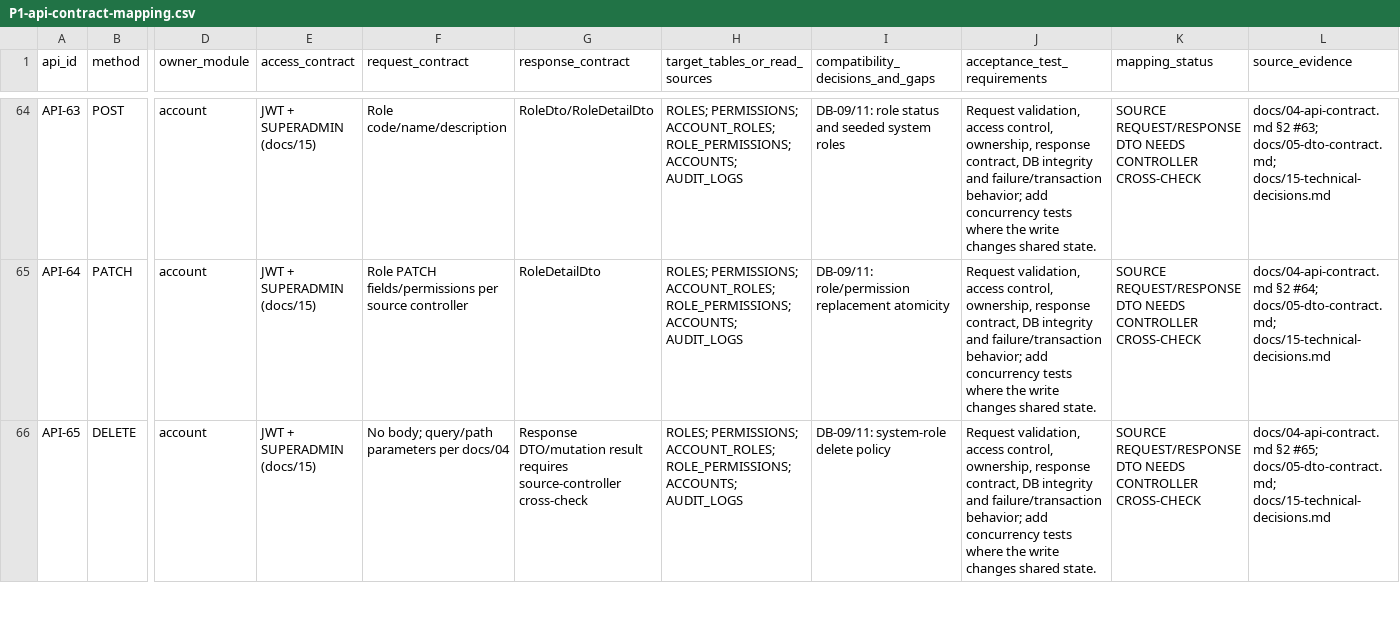
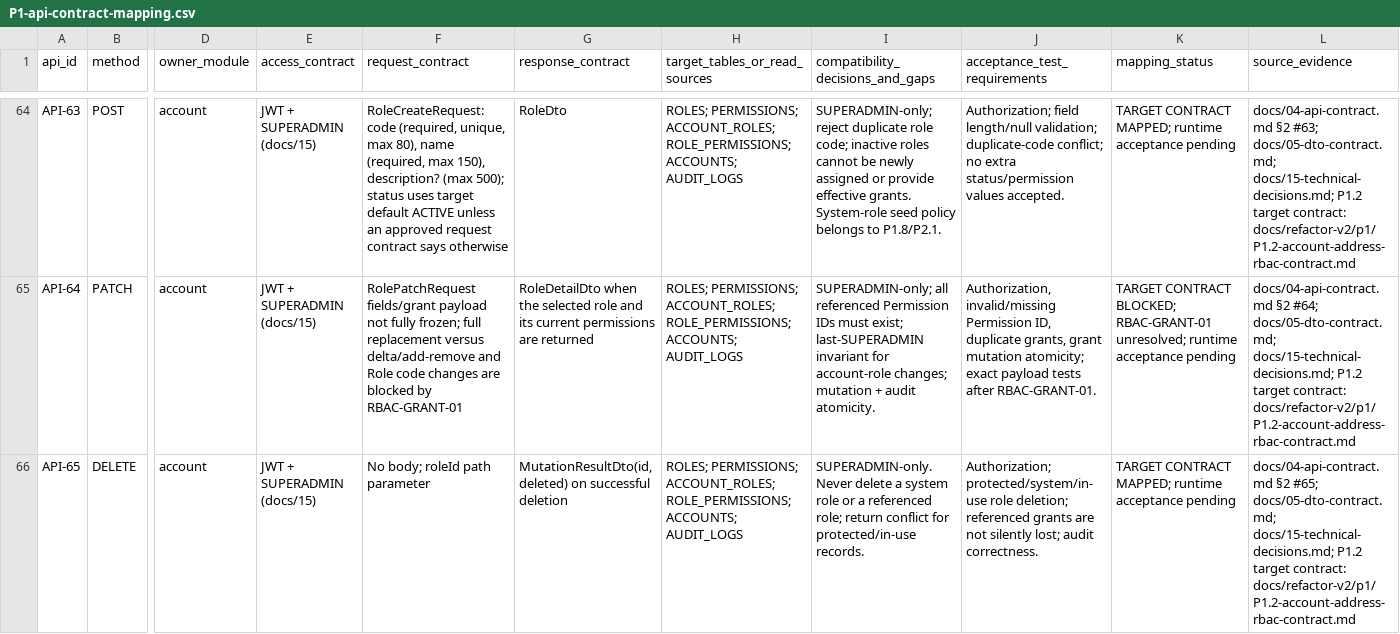
Before and after one commit to quangson2809/FIDO, a CSV file: docs/refactor-v2/p1/P1-api-contract-mapping.csv, drawn as a sheet; only a part is shown, gaps mark what is left out; the diff covers the shown part only; the diff names each change by its address in the sheet, - before the commit and + after, or states it on an @@ line.

Commit message:
docs(p1.2): align account and RBAC API mapping

```diff
--- a/docs/refactor-v2/p1/P1-api-contract-mapping.csv
+++ b/docs/refactor-v2/p1/P1-api-contract-mapping.csv
-F64 (request_contract): Role code/name/description
+F64 (request_contract): RoleCreateRequest: code (required, unique, max 80), name (required, max 150), description? (max 500); status uses target default ACTIVE unless an approved request contract says otherwise
-G64 (response_contract): RoleDto/RoleDetailDto
+G64 (response_contract): RoleDto
-I64 (compatibility_decisions_and_gaps): DB-09/11: role status and seeded system roles
+I64 (compatibility_decisions_and_gaps): SUPERADMIN-only; reject duplicate role code; inactive roles cannot be newly assigned or provide effective grants. System-role seed policy belongs to P1.8/P2.1.
-J64 (acceptance_test_requirements): Request validation, access control, ownership, response contract, DB integrity and failure/transaction behavior; add concurrency tests where the write changes shared state.
+J64 (acceptance_test_requirements): Authorization; field length/null validation; duplicate-code conflict; no extra status/permission values accepted.
-K64 (mapping_status): SOURCE REQUEST/RESPONSE DTO NEEDS CONTROLLER CROSS-CHECK
+K64 (mapping_status): TARGET CONTRACT MAPPED; runtime acceptance pending
-L64 (source_evidence): …#63; docs/05-dto-contract.md; docs/15-technical-decisions.md
+L64 (source_evidence): …#63; docs/05-dto-contract.md; docs/15-technical-decisions.md; P1.2 target contract: docs/refactor-v2/p1/P1.2-account-address-rbac-contract.md
-F65 (request_contract): Role PATCH fields/permissions per source controller
+F65 (request_contract): RolePatchRequest fields/grant payload not fully frozen; full replacement versus delta/add-remove and Role code changes are blocked by RBAC-GRANT-01
-G65 (response_contract): RoleDetailDto
+G65 (response_contract): RoleDetailDto when the selected role and its current permissions are returned
-I65 (compatibility_decisions_and_gaps): DB-09/11: role/permission replacement atomicity
+I65 (compatibility_decisions_and_gaps): SUPERADMIN-only; all referenced Permission IDs must exist; last-SUPERADMIN invariant for account-role changes; mutation + audit atomicity.
-J65 (acceptance_test_requirements): Request validation, access control, ownership, response contract, DB integrity and failure/transaction behavior; add concurrency tests where the write changes shared state.
+J65 (acceptance_test_requirements): Authorization, invalid/missing Permission ID, duplicate grants, grant mutation atomicity; exact payload tests after RBAC-GRANT-01.
-K65 (mapping_status): SOURCE REQUEST/RESPONSE DTO NEEDS CONTROLLER CROSS-CHECK
+K65 (mapping_status): TARGET CONTRACT BLOCKED; RBAC-GRANT-01 unresolved; runtime acceptance pending
-L65 (source_evidence): …#64; docs/05-dto-contract.md; docs/15-technical-decisions.md
+L65 (source_evidence): …#64; docs/05-dto-contract.md; docs/15-technical-decisions.md; P1.2 target contract: docs/refactor-v2/p1/P1.2-account-address-rbac-contract.md
-F66 (request_contract): No body; query/path parameters per docs/04
+F66 (request_contract): No body; roleId path parameter
-G66 (response_contract): Response DTO/mutation result requires source-controller cross-check
+G66 (response_contract): MutationResultDto(id, deleted) on successful deletion
-I66 (compatibility_decisions_and_gaps): DB-09/11: system-role delete policy
+I66 (compatibility_decisions_and_gaps): SUPERADMIN-only. Never delete a system role or a referenced role; return conflict for protected/in-use records.
-J66 (acceptance_test_requirements): Request validation, access control, ownership, response contract, DB integrity and failure/transaction behavior; add concurrency tests where the write changes shared state.
+J66 (acceptance_test_requirements): Authorization; protected/system/in-use role deletion; referenced grants are not silently lost; audit correctness.
-K66 (mapping_status): SOURCE REQUEST/RESPONSE DTO NEEDS CONTROLLER CROSS-CHECK
+K66 (mapping_status): TARGET CONTRACT MAPPED; runtime acceptance pending
-L66 (source_evidence): …#65; docs/05-dto-contract.md; docs/15-technical-decisions.md
+L66 (source_evidence): …#65; docs/05-dto-contract.md; docs/15-technical-decisions.md; P1.2 target contract: docs/refactor-v2/p1/P1.2-account-address-rbac-contract.md
```
Also changed, not shown: 88 edited cells elsewhere in this file.
